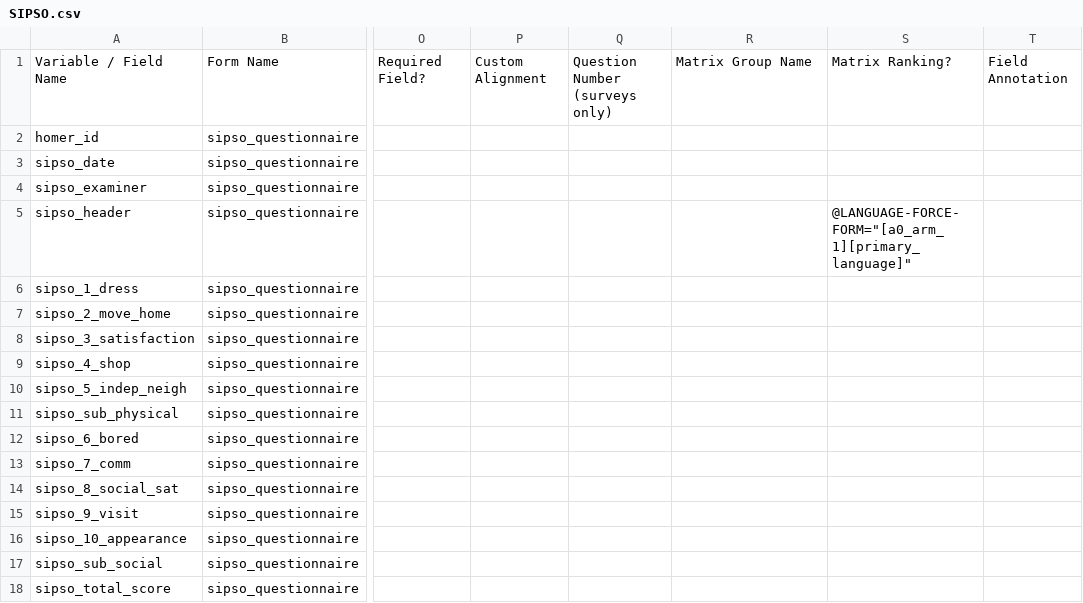
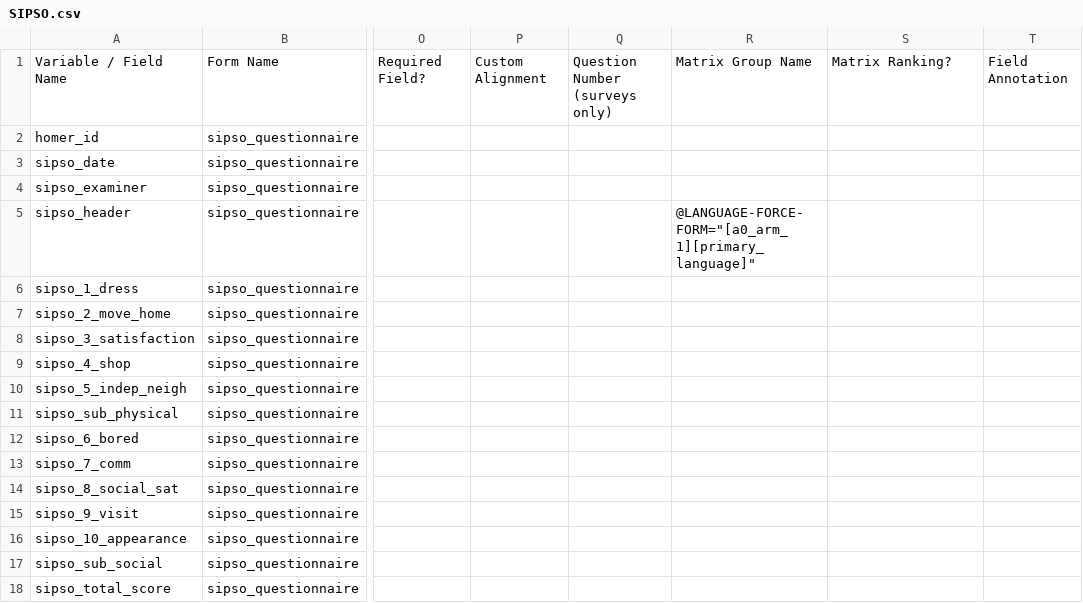
Before and after one commit to SujithChristopher/homerpdf, a CSV file: redcap/SIPSO.csv, drawn as a sheet; only a part is shown, gaps mark what is left out; the diff names each change by its address in the sheet, - before the commit and + after, or states it on an @@ line.

```diff
--- a/redcap/SIPSO.csv
+++ b/redcap/SIPSO.csv
-R5: (empty)
+R5: @LANGUAGE-FORCE-FORM="[a0_arm_1][primary_language]"
-S5: @LANGUAGE-FORCE-FORM="[a0_arm_1][primary_language]"
+S5: (empty)
```
Also changed, not shown: redcap/final/final.csv.
